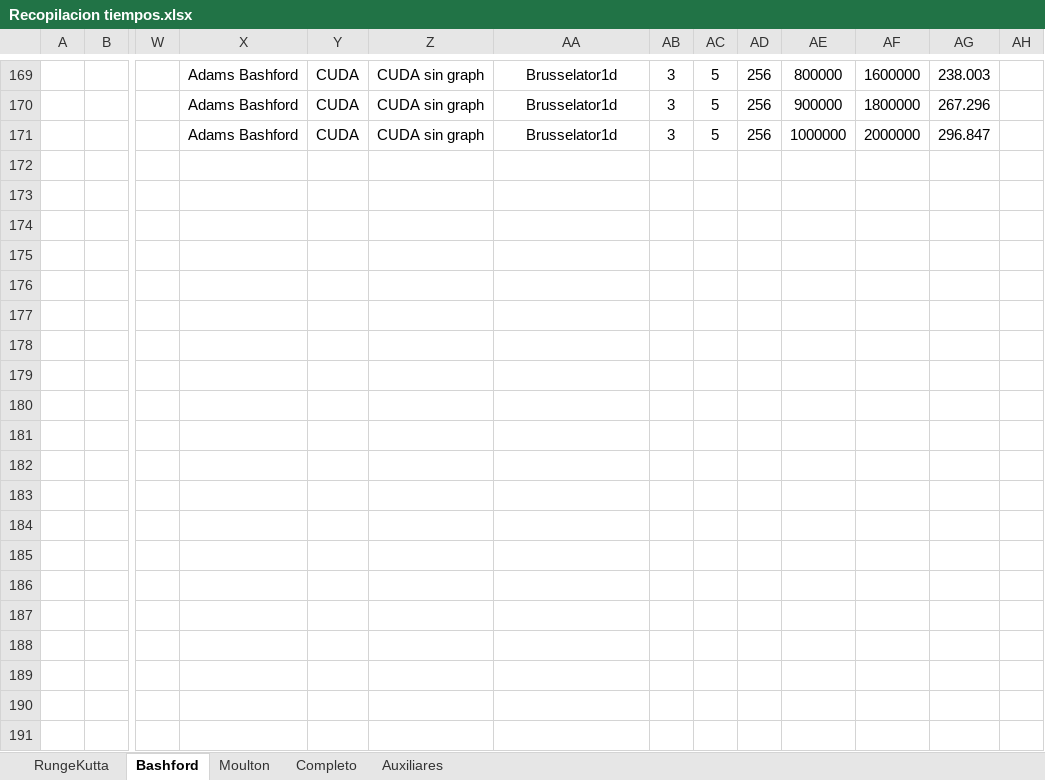
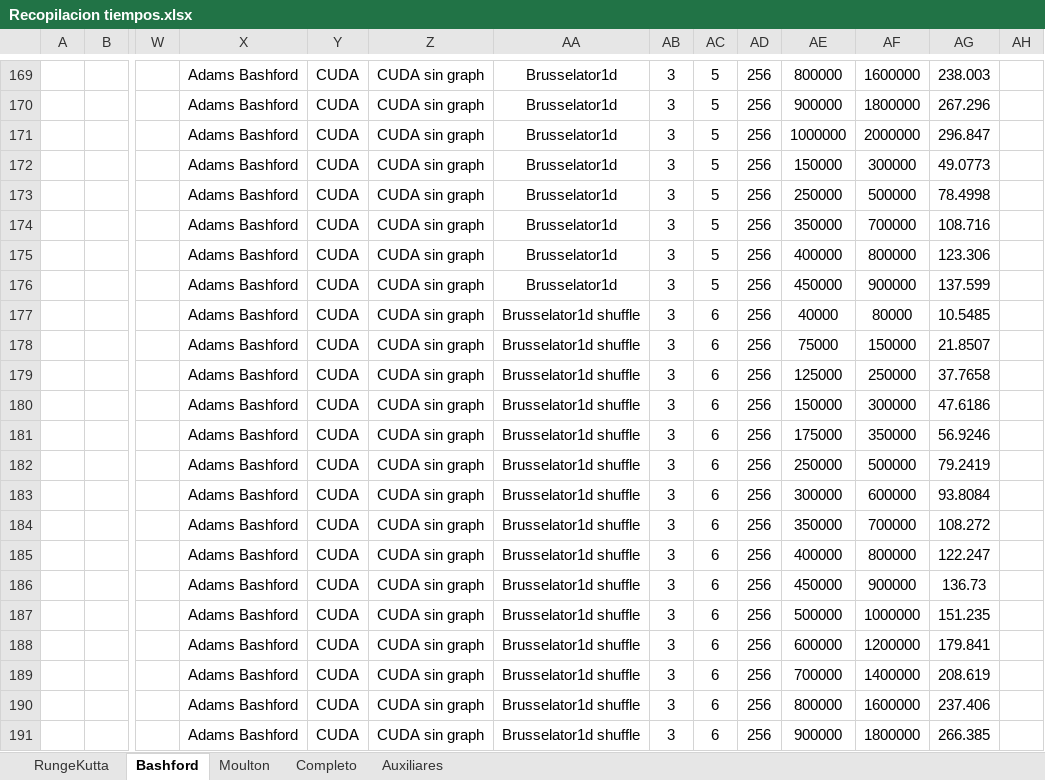
Before and after one commit to PepeNavarro7/TFG, an Excel workbook: Memoria/library/Recopilacion tiempos.xlsx, sheet Bashford, drawn as a sheet; only a part is shown, gaps mark what is left out; values as stored, in another font and other column widths than the file's, no borders; table styles not drawn; rows hold the shown columns only; the diff covers the shown part only; the diff names each change by its address in the sheet, - before the commit and + after, or states it on an @@ line.

Commit message:
Añado tabla y grafica de shuffle-grid

```diff
--- a/Memoria/library/Recopilacion tiempos.xlsx (sheet Bashford)
+++ b/Memoria/library/Recopilacion tiempos.xlsx (sheet Bashford)
+row 172:  |  |  | Adams Bashford | CUDA | CUDA sin graph | Brusselator1d | 3 | 5 | 256 | 150000 | 300000 | 49.0773
+row 173:  |  |  | Adams Bashford | CUDA | CUDA sin graph | Brusselator1d | 3 | 5 | 256 | 250000 | 500000 | 78.4998
+row 174:  |  |  | Adams Bashford | CUDA | CUDA sin graph | Brusselator1d | 3 | 5 | 256 | 350000 | 700000 | 108.716
+row 175:  |  |  | Adams Bashford | CUDA | CUDA sin graph | Brusselator1d | 3 | 5 | 256 | 400000 | 800000 | 123.306
+row 176:  |  |  | Adams Bashford | CUDA | CUDA sin graph | Brusselator1d | 3 | 5 | 256 | 450000 | 900000 | 137.599
+row 177:  |  |  | Adams Bashford | CUDA | CUDA sin graph | Brusselator1d shuffle | 3 | 6 | 256 | 40000 | 80000 | 10.5485
+row 178:  |  |  | Adams Bashford | CUDA | CUDA sin graph | Brusselator1d shuffle | 3 | 6 | 256 | 75000 | 150000 | 21.8507
+row 179:  |  |  | Adams Bashford | CUDA | CUDA sin graph | Brusselator1d shuffle | 3 | 6 | 256 | 125000 | 250000 | 37.7658
+row 180:  |  |  | Adams Bashford | CUDA | CUDA sin graph | Brusselator1d shuffle | 3 | 6 | 256 | 150000 | 300000 | 47.6186
+row 181:  |  |  | Adams Bashford | CUDA | CUDA sin graph | Brusselator1d shuffle | 3 | 6 | 256 | 175000 | 350000 | 56.9246
+row 182:  |  |  | Adams Bashford | CUDA | CUDA sin graph | Brusselator1d shuffle | 3 | 6 | 256 | 250000 | 500000 | 79.2419
+row 183:  |  |  | Adams Bashford | CUDA | CUDA sin graph | Brusselator1d shuffle | 3 | 6 | 256 | 300000 | 600000 | 93.8084
+row 184:  |  |  | Adams Bashford | CUDA | CUDA sin graph | Brusselator1d shuffle | 3 | 6 | 256 | 350000 | 700000 | 108.272
+row 185:  |  |  | Adams Bashford | CUDA | CUDA sin graph | Brusselator1d shuffle | 3 | 6 | 256 | 400000 | 800000 | 122.247
+row 186:  |  |  | Adams Bashford | CUDA | CUDA sin graph | Brusselator1d shuffle | 3 | 6 | 256 | 450000 | 900000 | 136.73
+row 187:  |  |  | Adams Bashford | CUDA | CUDA sin graph | Brusselator1d shuffle | 3 | 6 | 256 | 500000 | 1000000 | 151.235
+row 188:  |  |  | Adams Bashford | CUDA | CUDA sin graph | Brusselator1d shuffle | 3 | 6 | 256 | 600000 | 1200000 | 179.841
+row 189:  |  |  | Adams Bashford | CUDA | CUDA sin graph | Brusselator1d shuffle | 3 | 6 | 256 | 700000 | 1400000 | 208.619
+row 190:  |  |  | Adams Bashford | CUDA | CUDA sin graph | Brusselator1d shuffle | 3 | 6 | 256 | 800000 | 1600000 | 237.406
+row 191:  |  |  | Adams Bashford | CUDA | CUDA sin graph | Brusselator1d shuffle | 3 | 6 | 256 | 900000 | 1800000 | 266.385
```
Also changed, not shown: 17 added rows elsewhere in this sheet, sheet Completo, sheet Auxiliares, 4 other files.
